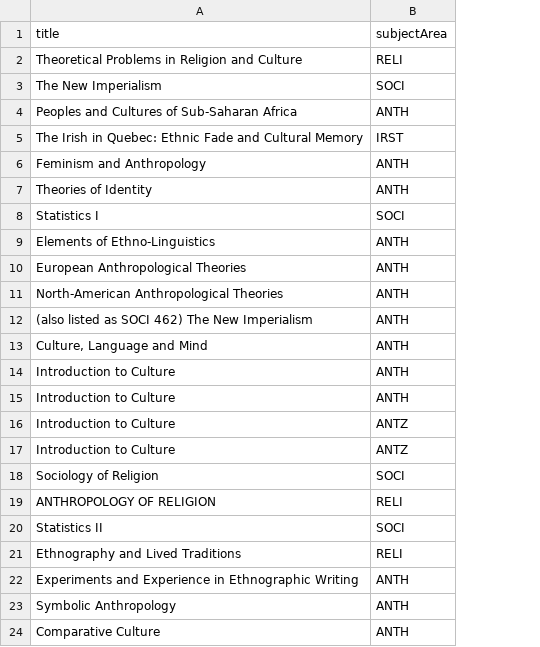
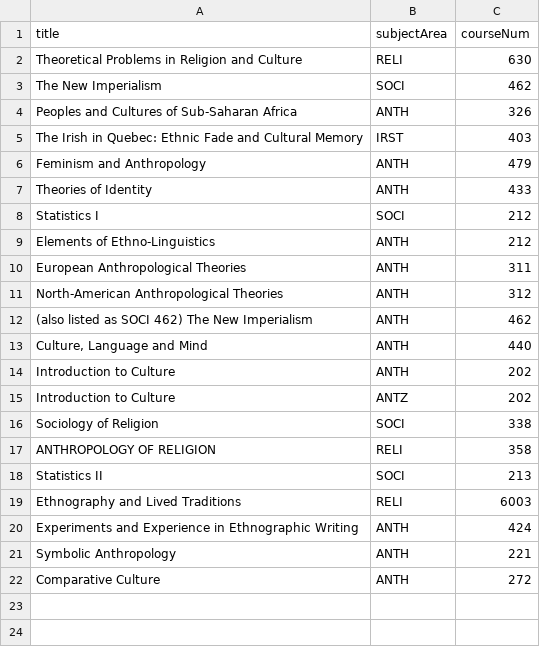
Before and after one commit to rmanaem/unibot, a CSV file: Queries/Part I/q3-out.csv, drawn as a sheet; removed rows and columns are numbered as before the commit, all else as after; the diff names each change by its address in the sheet, - before the commit and + after, or states it on an @@ line.

Commit message:
Updated query to show course number

```diff
--- a/Queries/Part I/q3-out.csv
+++ b/Queries/Part I/q3-out.csv
+column C (courseNum), rows 2-22: 630 | 462 | 326 | 403 | 479 | 433 | 212 | 212 | 311 | 312 | 462 | 440 | 202 | 202 | 338 | 358 | 213 | 6003 | 424 | 221 | 272
-row 15: Introduction to Culture | ANTH
-row 16: Introduction to Culture | ANTZ
```
Also changed, not shown: 1 other file.
